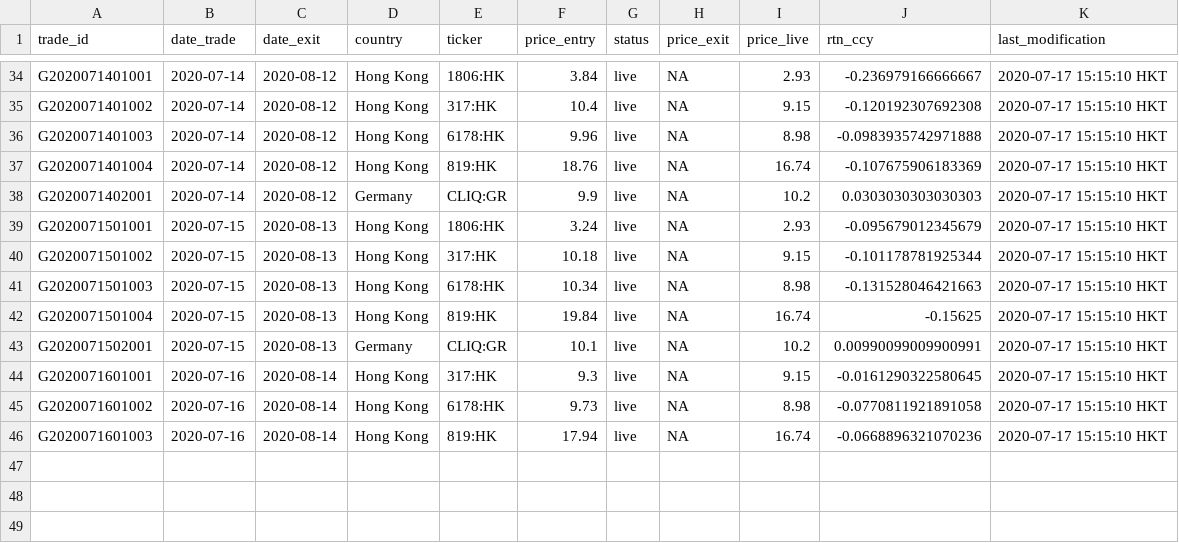
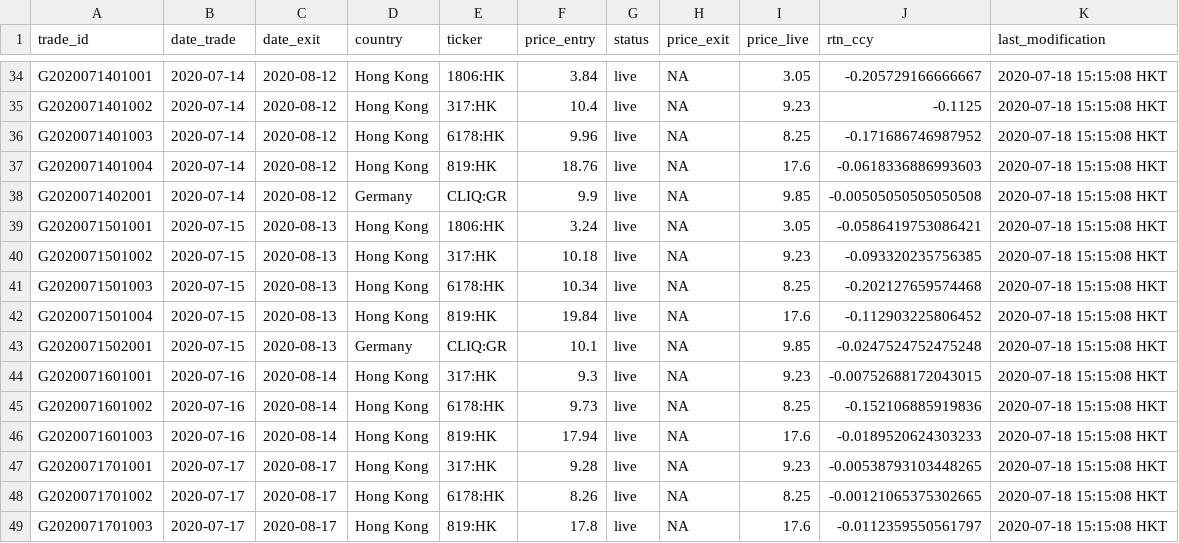
Before and after one commit to Ventura-Strats/Glenorchy, a CSV file: Trades_Full_Ledger/trades_glenorchy.csv, drawn as a sheet; only a part is shown, gaps mark what is left out; the diff covers the shown part only.

```diff
--- a/Trades_Full_Ledger/trades_glenorchy.csv
+++ b/Trades_Full_Ledger/trades_glenorchy.csv
@@ -34,13 +34,16 @@
-"G2020071401001",2020-07-14,2020-08-12,"Hong Kong","1806:HK",3.84,"live",NA,2.93,-0.236979166666667,"2020-07-17 15:15:10 HKT"
-"G2020071401002",2020-07-14,2020-08-12,"Hong Kong","317:HK",10.4,"live",NA,9.15,-0.120192307692308,"2020-07-17 15:15:10 HKT"
-"G2020071401003",2020-07-14,2020-08-12,"Hong Kong","6178:HK",9.96,"live",NA,8.98,-0.0983935742971888,"2020-07-17 15:15:10 HKT"
-"G2020071401004",2020-07-14,2020-08-12,"Hong Kong","819:HK",18.76,"live",NA,16.74,-0.107675906183369,"2020-07-17 15:15:10 HKT"
-"G2020071402001",2020-07-14,2020-08-12,"Germany","CLIQ:GR",9.9,"live",NA,10.2,0.0303030303030303,"2020-07-17 15:15:10 HKT"
-"G2020071501001",2020-07-15,2020-08-13,"Hong Kong","1806:HK",3.24,"live",NA,2.93,-0.095679012345679,"2020-07-17 15:15:10 HKT"
-"G2020071501002",2020-07-15,2020-08-13,"Hong Kong","317:HK",10.18,"live",NA,9.15,-0.101178781925344,"2020-07-17 15:15:10 HKT"
-"G2020071501003",2020-07-15,2020-08-13,"Hong Kong","6178:HK",10.34,"live",NA,8.98,-0.131528046421663,"2020-07-17 15:15:10 HKT"
-"G2020071501004",2020-07-15,2020-08-13,"Hong Kong","819:HK",19.84,"live",NA,16.74,-0.15625,"2020-07-17 15:15:10 HKT"
-"G2020071502001",2020-07-15,2020-08-13,"Germany","CLIQ:GR",10.1,"live",NA,10.2,0.00990099009900991,"2020-07-17 15:15:10 HKT"
-"G2020071601001",2020-07-16,2020-08-14,"Hong Kong","317:HK",9.3,"live",NA,9.15,-0.0161290322580645,"2020-07-17 15:15:10 HKT"
-"G2020071601002",2020-07-16,2020-08-14,"Hong Kong","6178:HK",9.73,"live",NA,8.98,-0.0770811921891058,"2020-07-17 15:15:10 HKT"
-"G2020071601003",2020-07-16,2020-08-14,"Hong Kong","819:HK",17.94,"live",NA,16.74,-0.0668896321070236,"2020-07-17 15:15:10 HKT"
+"G2020071401001",2020-07-14,2020-08-12,"Hong Kong","1806:HK",3.84,"live",NA,3.05,-0.205729166666667,"2020-07-18 15:15:08 HKT"
+"G2020071401002",2020-07-14,2020-08-12,"Hong Kong","317:HK",10.4,"live",NA,9.23,-0.1125,"2020-07-18 15:15:08 HKT"
+"G2020071401003",2020-07-14,2020-08-12,"Hong Kong","6178:HK",9.96,"live",NA,8.25,-0.171686746987952,"2020-07-18 15:15:08 HKT"
+"G2020071401004",2020-07-14,2020-08-12,"Hong Kong","819:HK",18.76,"live",NA,17.6,-0.0618336886993603,"2020-07-18 15:15:08 HKT"
+"G2020071402001",2020-07-14,2020-08-12,"Germany","CLIQ:GR",9.9,"live",NA,9.85,-0.00505050505050508,"2020-07-18 15:15:08 HKT"
+"G2020071501001",2020-07-15,2020-08-13,"Hong Kong","1806:HK",3.24,"live",NA,3.05,-0.0586419753086421,"2020-07-18 15:15:08 HKT"
+"G2020071501002",2020-07-15,2020-08-13,"Hong Kong","317:HK",10.18,"live",NA,9.23,-0.093320235756385,"2020-07-18 15:15:08 HKT"
+"G2020071501003",2020-07-15,2020-08-13,"Hong Kong","6178:HK",10.34,"live",NA,8.25,-0.202127659574468,"2020-07-18 15:15:08 HKT"
+"G2020071501004",2020-07-15,2020-08-13,"Hong Kong","819:HK",19.84,"live",NA,17.6,-0.112903225806452,"2020-07-18 15:15:08 HKT"
+"G2020071502001",2020-07-15,2020-08-13,"Germany","CLIQ:GR",10.1,"live",NA,9.85,-0.0247524752475248,"2020-07-18 15:15:08 HKT"
+"G2020071601001",2020-07-16,2020-08-14,"Hong Kong","317:HK",9.3,"live",NA,9.23,-0.00752688172043015,"2020-07-18 15:15:08 HKT"
+"G2020071601002",2020-07-16,2020-08-14,"Hong Kong","6178:HK",9.73,"live",NA,8.25,-0.152106885919836,"2020-07-18 15:15:08 HKT"
+"G2020071601003",2020-07-16,2020-08-14,"Hong Kong","819:HK",17.94,"live",NA,17.6,-0.0189520624303233,"2020-07-18 15:15:08 HKT"
+"G2020071701001",2020-07-17,2020-08-17,"Hong Kong","317:HK",9.28,"live",NA,9.23,-0.00538793103448265,"2020-07-18 15:15:08 HKT"
+"G2020071701002",2020-07-17,2020-08-17,"Hong Kong","6178:HK",8.26,"live",NA,8.25,-0.00121065375302665,"2020-07-18 15:15:08 HKT"
+"G2020071701003",2020-07-17,2020-08-17,"Hong Kong","819:HK",17.8,"live",NA,17.6,-0.0112359550561797,"2020-07-18 15:15:08 HKT"
```
Also changed, not shown: 96 edited cells elsewhere in this file.
